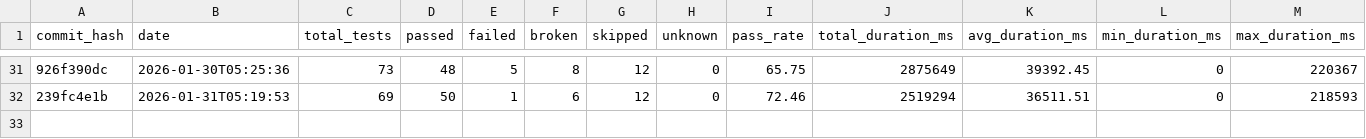
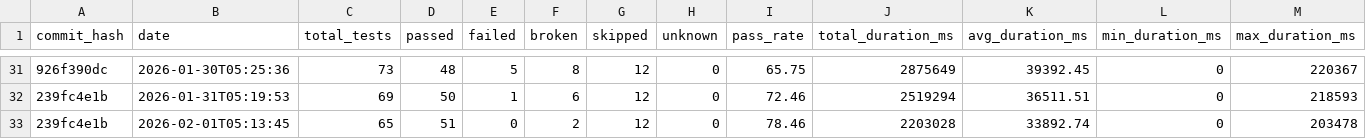
Before and after one commit to status-im/status-app-benchmarks, a CSV file: data/summary_metrics.csv, drawn as a sheet; only a part is shown, gaps mark what is left out; rows hold the shown columns only; the diff names each change by its address in the sheet, - before the commit and + after, or states it on an @@ line.

```diff
--- a/data/summary_metrics.csv
+++ b/data/summary_metrics.csv
+row 33: 239fc4e1b | 2026-02-01T05:13:45 | 65 | 51 | 0 | 2 | 12 | 0 | 78.46 | 2203028 | 33892.74 | 0 | 203478
```
Also changed, not shown: data/performance_metrics.csv, 6 other files.
